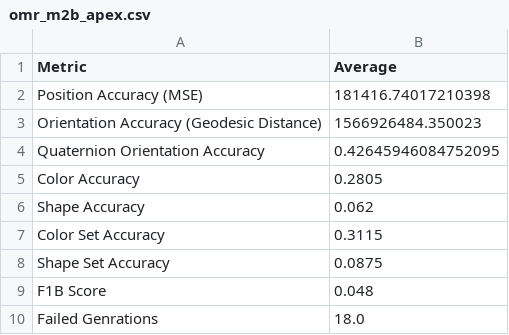
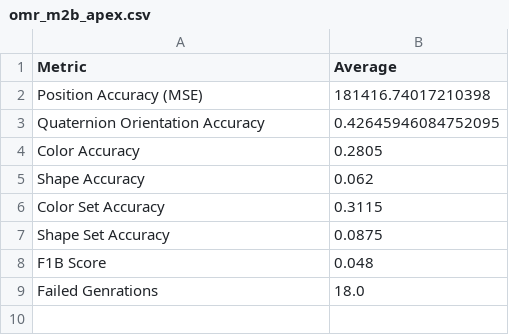
Before and after one commit to willsaliba/LDR_Transformer, a CSV file: generation/results/stage3/omr_m2b_apex.csv, drawn as a sheet.

```diff
--- a/generation/results/stage3/omr_m2b_apex.csv
+++ b/generation/results/stage3/omr_m2b_apex.csv
@@ -2,3 +2,2 @@ Metric,Average
 Position Accuracy (MSE),181416.74017210398
-Orientation Accuracy (Geodesic Distance),1566926484.350023
 Quaternion Orientation Accuracy,0.42645946084752095
```
Also changed, not shown: generation/results/stage2/R_M2_Quat.csv, generation/results/stage3/rand_apex.csv, 17 other files.
